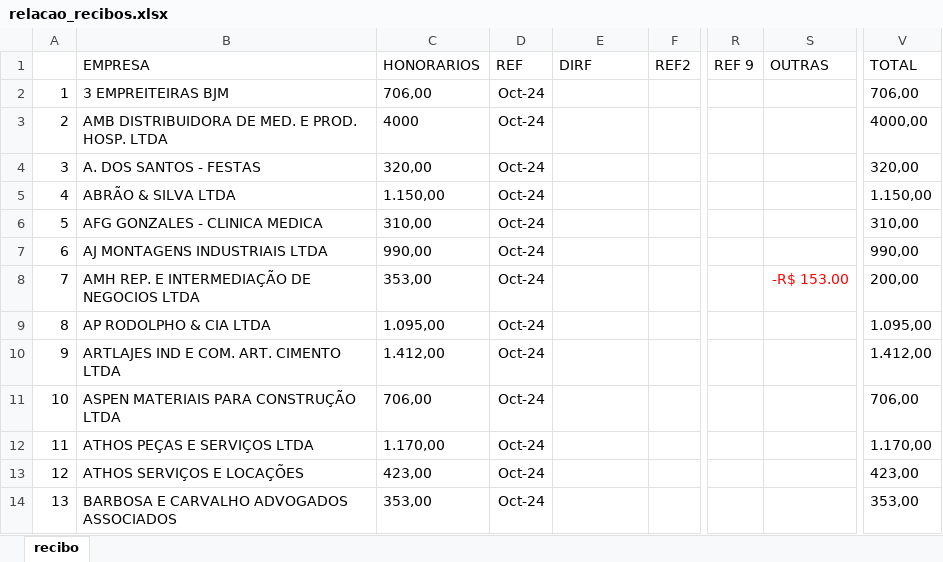
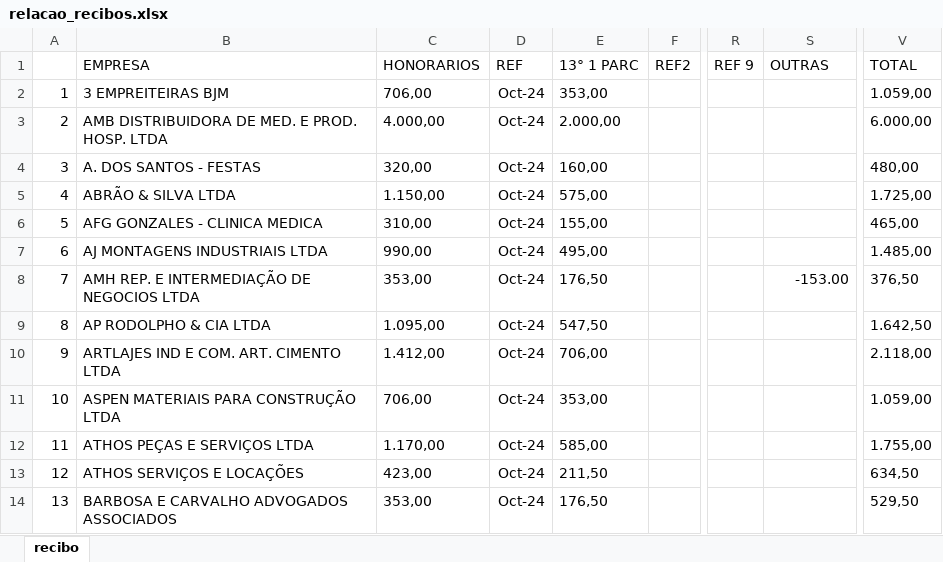
Before and after one commit to LuizHillebrande/Office-automation, an Excel workbook: relacao_recibos.xlsx, sheet recibo, drawn as a sheet; only a part is shown, gaps mark what is left out; values as stored, in another font and other column widths than the file's, no borders; the diff covers the shown part only; the diff names each change by its address in the sheet, - before the commit and + after, or states it on an @@ line.

Commit message:
primeira parc 13°

```diff
--- a/relacao_recibos.xlsx (sheet recibo)
+++ b/relacao_recibos.xlsx (sheet recibo)
-E1: DIRF
+E1: 13° 1 PARC
-E2 (13° 1 PARC): (empty)
+E2 (13° 1 PARC): 353,00
-V2 (TOTAL): 706,00
+V2 (TOTAL): 1.059,00
-C3 (HONORARIOS): 4000
+C3 (HONORARIOS): 4.000,00
-E3 (13° 1 PARC): (empty)
+E3 (13° 1 PARC): 2.000,00
-V3 (TOTAL): 4000,00
+V3 (TOTAL): 6.000,00
-E4 (13° 1 PARC): (empty)
+E4 (13° 1 PARC): 160,00
-V4 (TOTAL): 320,00
+V4 (TOTAL): 480,00
-E5 (13° 1 PARC): (empty)
+E5 (13° 1 PARC): 575,00
-V5 (TOTAL): 1.150,00
+V5 (TOTAL): 1.725,00
-E6 (13° 1 PARC): (empty)
+E6 (13° 1 PARC): 155,00
-V6 (TOTAL): 310,00
+V6 (TOTAL): 465,00
-E7 (13° 1 PARC): (empty)
+E7 (13° 1 PARC): 495,00
-V7 (TOTAL): 990,00
+V7 (TOTAL): 1.485,00
-E8 (13° 1 PARC): (empty)
+E8 (13° 1 PARC): 176,50
-S8 (OUTRAS): -R$ 153.00
+S8 (OUTRAS): -153.00
-S8 text colour: #FF0000
+S8 text colour: black
-V8 (TOTAL): 200,00
+V8 (TOTAL): 376,50
-E9 (13° 1 PARC): (empty)
+E9 (13° 1 PARC): 547,50
-V9 (TOTAL): 1.095,00
+V9 (TOTAL): 1.642,50
-E10 (13° 1 PARC): (empty)
+E10 (13° 1 PARC): 706,00
-V10 (TOTAL): 1.412,00
+V10 (TOTAL): 2.118,00
-E11 (13° 1 PARC): (empty)
+E11 (13° 1 PARC): 353,00
-V11 (TOTAL): 706,00
+V11 (TOTAL): 1.059,00
-E12 (13° 1 PARC): (empty)
+E12 (13° 1 PARC): 585,00
-V12 (TOTAL): 1.170,00
+V12 (TOTAL): 1.755,00
-E13 (13° 1 PARC): (empty)
+E13 (13° 1 PARC): 211,50
-V13 (TOTAL): 423,00
+V13 (TOTAL): 634,50
-E14 (13° 1 PARC): (empty)
+E14 (13° 1 PARC): 176,50
-V14 (TOTAL): 353,00
+V14 (TOTAL): 529,50
```
Also changed, not shown: 178 edited cells elsewhere in this sheet, relacao_honorarios.xlsx, 6 other files.
